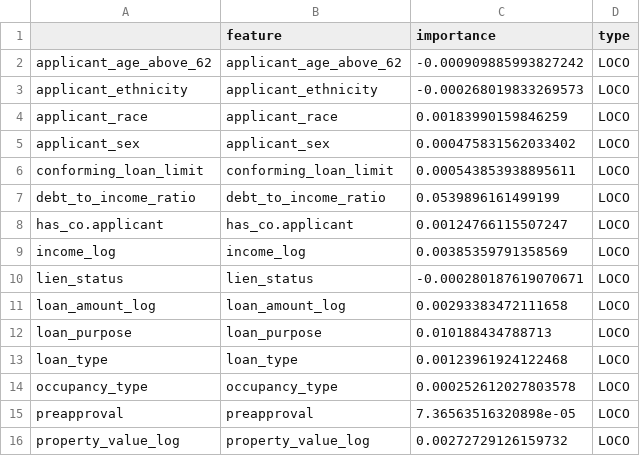
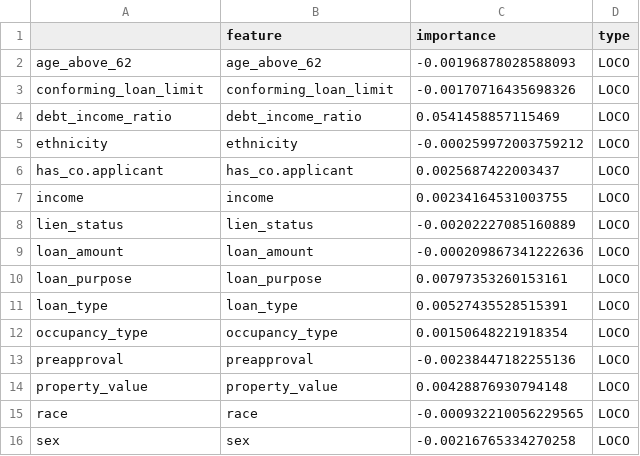
Before and after one commit to daniel-mueller17/Interpretable-ML-for-Credit-Approval, a CSV file: data/feature_importance/rf_loco.csv, drawn as a sheet.

```diff
--- a/data/feature_importance/rf_loco.csv
+++ b/data/feature_importance/rf_loco.csv
@@ -1,16 +1,16 @@
 "","feature","importance","type"
-"applicant_age_above_62","applicant_age_above_62",-0.000909885993827242,"LOCO"
-"applicant_ethnicity","applicant_ethnicity",-0.000268019833269573,"LOCO"
-"applicant_race","applicant_race",0.00183990159846259,"LOCO"
-"applicant_sex","applicant_sex",0.000475831562033402,"LOCO"
-"conforming_loan_limit","conforming_loan_limit",0.000543853938895611,"LOCO"
-"debt_to_income_ratio","debt_to_income_ratio",0.0539896161499199,"LOCO"
-"has_co.applicant","has_co.applicant",0.00124766115507247,"LOCO"
-"income_log","income_log",0.00385359791358569,"LOCO"
-"lien_status","lien_status",-0.000280187619070671,"LOCO"
-"loan_amount_log","loan_amount_log",0.00293383472111658,"LOCO"
-"loan_purpose","loan_purpose",0.010188434788713,"LOCO"
-"loan_type","loan_type",0.00123961924122468,"LOCO"
-"occupancy_type","occupancy_type",0.000252612027803578,"LOCO"
-"preapproval","preapproval",7.36563516320898e-05,"LOCO"
-"property_value_log","property_value_log",0.00272729126159732,"LOCO"
+"age_above_62","age_above_62",-0.00196878028588093,"LOCO"
+"conforming_loan_limit","conforming_loan_limit",-0.00170716435698326,"LOCO"
+"debt_income_ratio","debt_income_ratio",0.0541458857115469,"LOCO"
+"ethnicity","ethnicity",-0.000259972003759212,"LOCO"
+"has_co.applicant","has_co.applicant",0.0025687422003437,"LOCO"
+"income","income",0.00234164531003755,"LOCO"
+"lien_status","lien_status",-0.00202227085160889,"LOCO"
+"loan_amount","loan_amount",-0.000209867341222636,"LOCO"
+"loan_purpose","loan_purpose",0.00797353260153161,"LOCO"
+"loan_type","loan_type",0.00527435528515391,"LOCO"
+"occupancy_type","occupancy_type",0.00150648221918354,"LOCO"
+"preapproval","preapproval",-0.00238447182255136,"LOCO"
+"property_value","property_value",0.00428876930794148,"LOCO"
+"race","race",-0.000932210056229565,"LOCO"
+"sex","sex",-0.00216765334270258,"LOCO"
```
Also changed, not shown: 18 other files.
